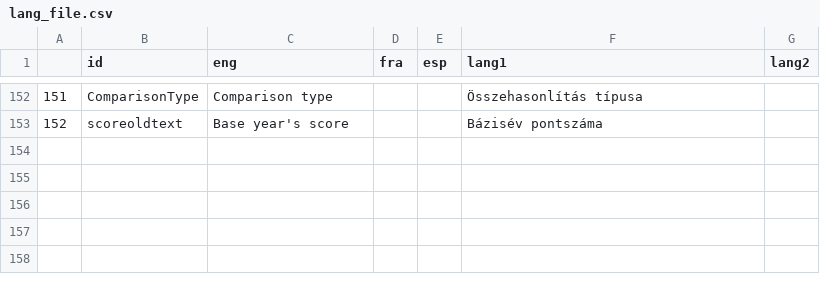
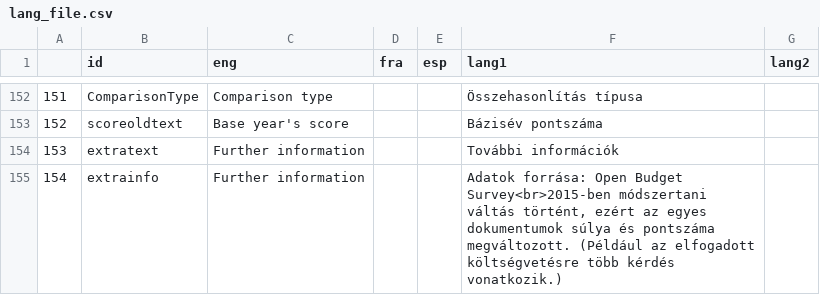
Before and after one commit to Blooregard19/bar-chart-test, a CSV file: lang_file.csv, drawn as a sheet; only a part is shown, gaps mark what is left out.

Commit message:
Update lang_file.csv

```diff
--- a/lang_file.csv
+++ b/lang_file.csv
@@ -153 +153,3 @@
 152;scoreoldtext; Base year's score;;;Bázisév pontszáma;
+153;extratext; Further information;;;További információk;
+154;extrainfo; Further information;;;Adatok forrása: Open Budget Survey<br>2015-ben módszertani váltás történt, ezért az egyes dokumentumok súlya és pontszáma megváltozott. (Például az elfogadott költségvetésre több kérdés vonatkozik.);
```
